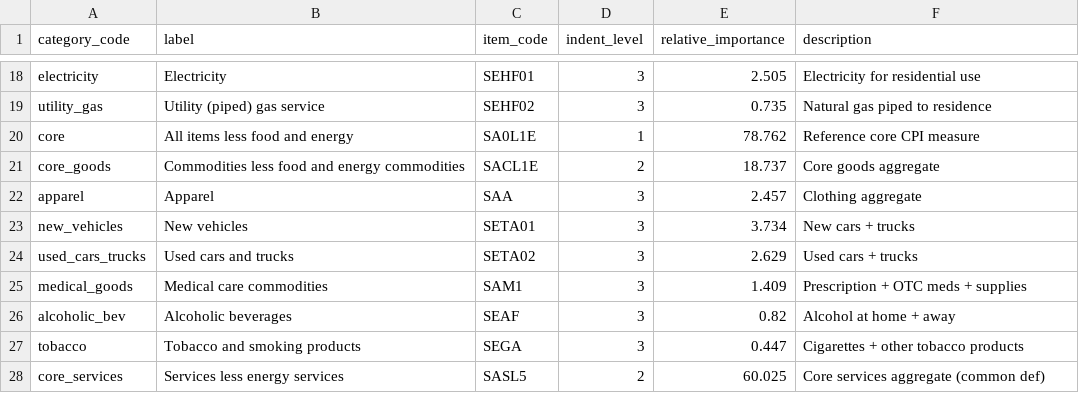
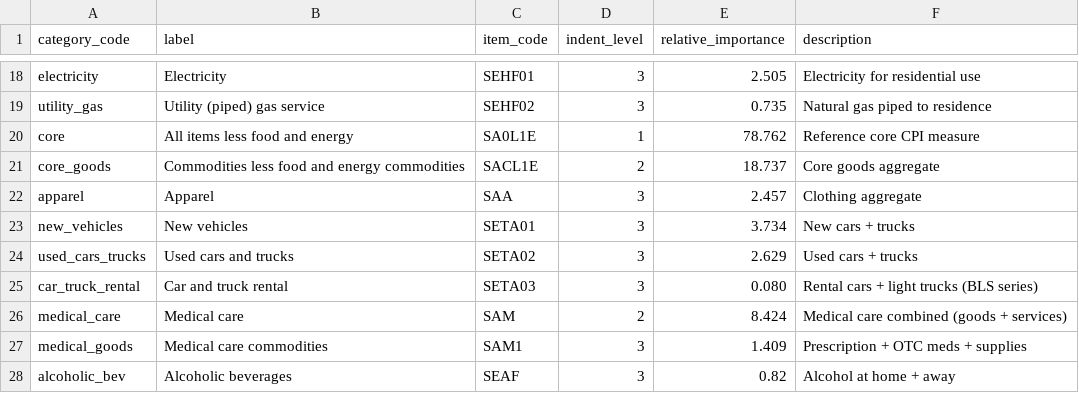
Before and after one commit to MagnumJulio/python_tools, a CSV file: pareto_cpius/scripts/bls_maps/cpiu_table_1.csv, drawn as a sheet; only a part is shown, gaps mark what is left out; the shorter side is filled out with more unchanged rows; the diff names each change by its address in the sheet, - before the commit and + after, or states it on an @@ line.

```diff
--- a/pareto_cpius/scripts/bls_maps/cpiu_table_1.csv
+++ b/pareto_cpius/scripts/bls_maps/cpiu_table_1.csv
+row 25: car_truck_rental | Car and truck rental | SETA03 | 3 | 0.080 | Rental cars + light trucks (BLS series)
+row 26: medical_care | Medical care | SAM | 2 | 8.424 | Medical care combined (goods + services)
```
Also changed, not shown: 7 other files.
